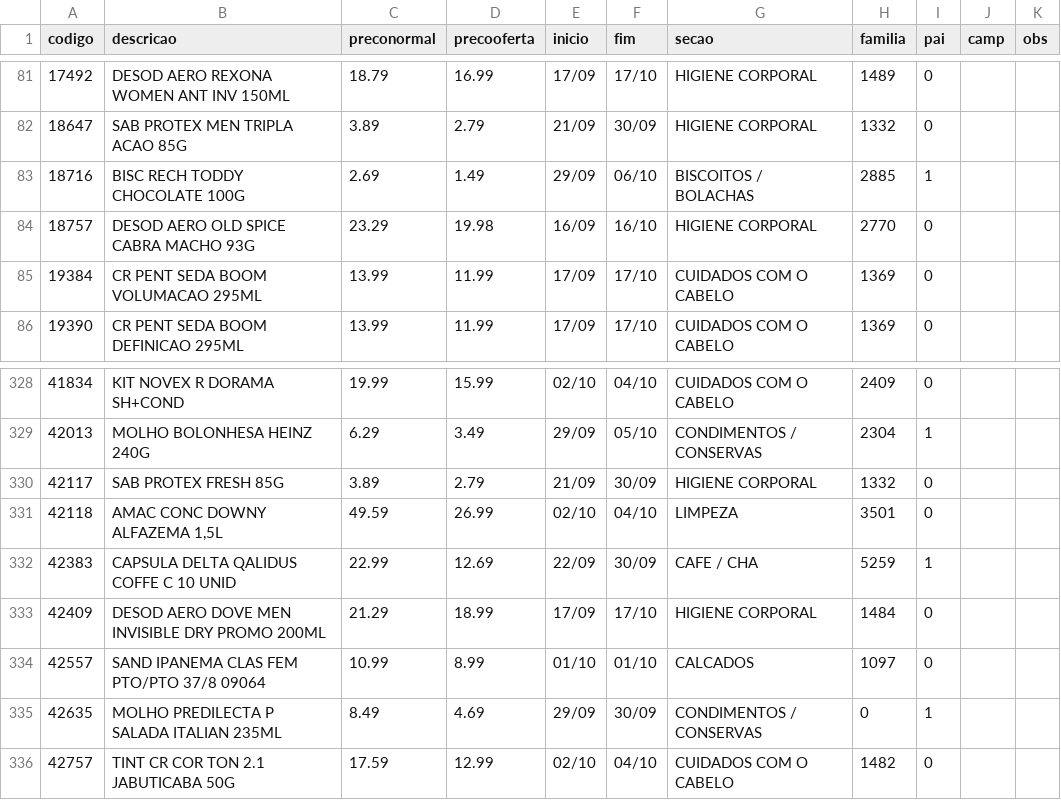
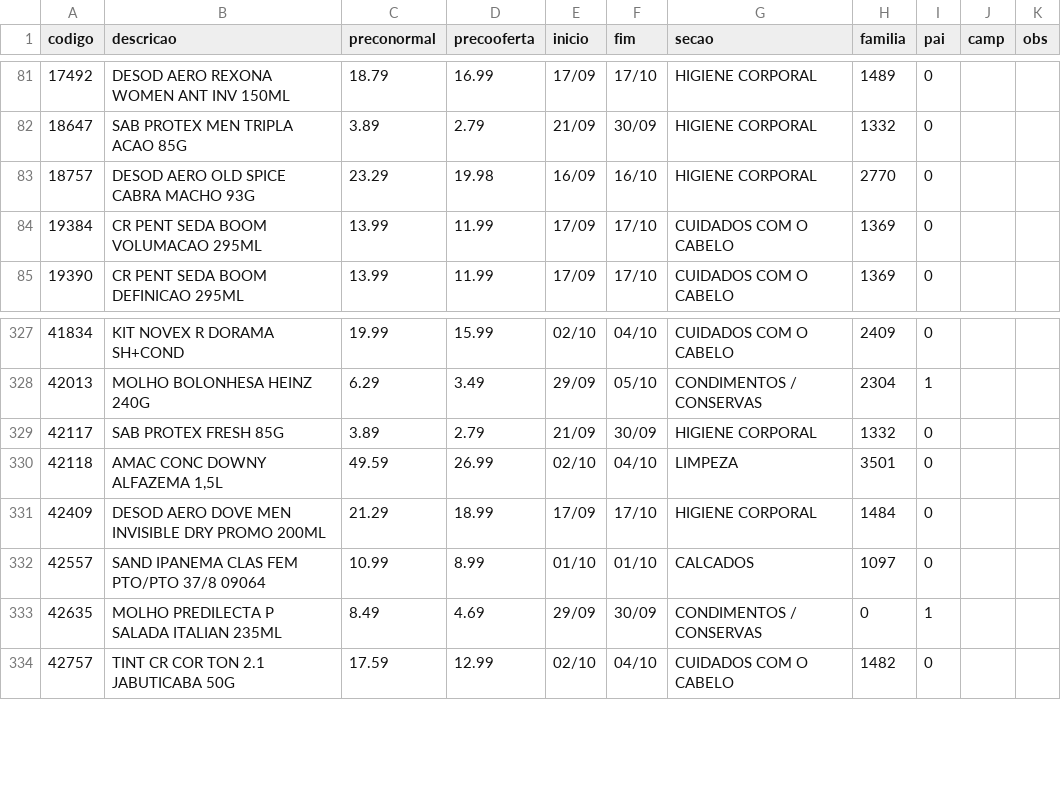
Before and after one commit to luciano504/placas, a CSV file: data/loja5.csv, drawn as a sheet; only a part is shown, gaps mark what is left out; the diff names each change by its address in the sheet, - before the commit and + after, or states it on an @@ line.

```diff
--- a/data/loja5.csv
+++ b/data/loja5.csv
-row 83: 18716 | BISC RECH TODDY CHOCOLATE 100G | 2.69 | 1.49 | 29/09 | 06/10 | BISCOITOS / BOLACHAS | 2885 | 1
-row 332: 42383 | CAPSULA DELTA QALIDUS COFFE C 10 UNID | 22.99 | 12.69 | 22/09 | 30/09 | CAFE / CHA | 5259 | 1
```
Also changed, not shown: data/loja8.csv, 1 other file.
